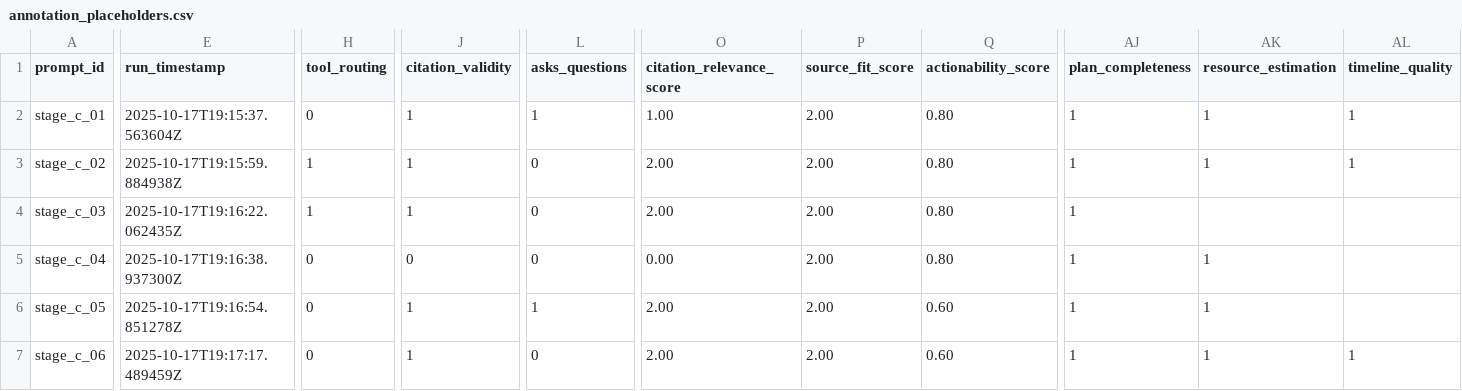
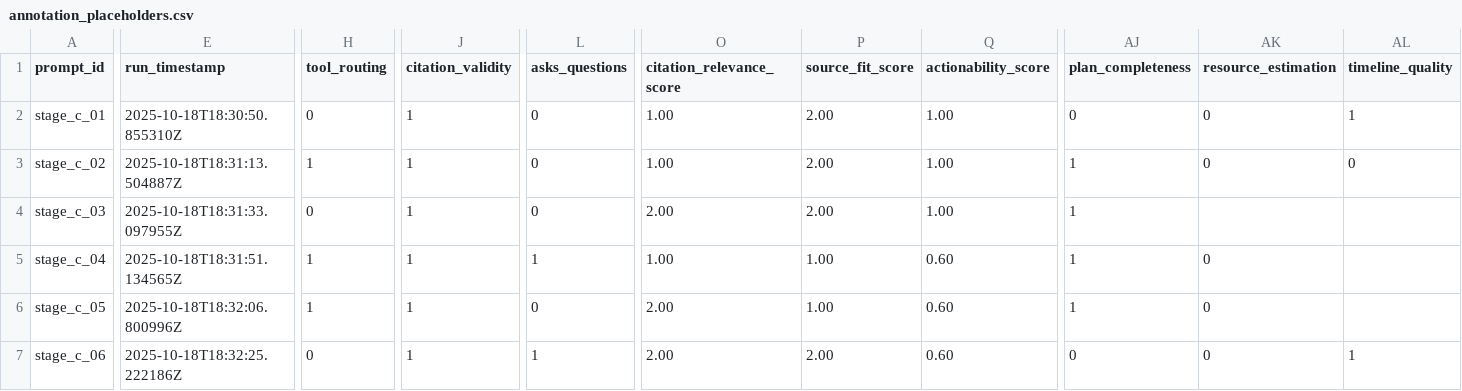
Before and after one commit to Lossfunk/ai-research-mentor, a CSV file: evals-for-papers/results/analysis_reports/stage_c/judge_seed1_absolute_mentor_manual/annotation_placeholders.csv, drawn as a sheet; only a part is shown, gaps mark what is left out; the diff covers the shown part only; the diff names each change by its address in the sheet, - before the commit and + after, or states it on an @@ line.

```diff
--- a/evals-for-papers/results/analysis_reports/stage_c/judge_seed1_absolute_mentor_manual/annotation_placeholders.csv
+++ b/evals-for-papers/results/analysis_reports/stage_c/judge_seed1_absolute_mentor_manual/annotation_placeholders.csv
-E2 (run_timestamp): 2025-10-17T19:15:37.563604Z
+E2 (run_timestamp): 2025-10-18T18:30:50.855310Z
-L2 (asks_questions): 1
+L2 (asks_questions): 0
-Q2:Q4 (actionability_score): 0.80
+Q2:Q4 (actionability_score): 1.00
-AJ2 (plan_completeness): 1
+AJ2 (plan_completeness): 0
-AK2:AK3 (resource_estimation): 1
+AK2:AK3 (resource_estimation): 0
-E3 (run_timestamp): 2025-10-17T19:15:59.884938Z
+E3 (run_timestamp): 2025-10-18T18:31:13.504887Z
-O3 (citation_relevance_score): 2.00
+O3 (citation_relevance_score): 1.00
-AL3 (timeline_quality): 1
+AL3 (timeline_quality): 0
-E4 (run_timestamp): 2025-10-17T19:16:22.062435Z
+E4 (run_timestamp): 2025-10-18T18:31:33.097955Z
-H4 (tool_routing): 1
+H4 (tool_routing): 0
-E5 (run_timestamp): 2025-10-17T19:16:38.937300Z
+E5 (run_timestamp): 2025-10-18T18:31:51.134565Z
-H5:H6 (tool_routing): 0
+H5:H6 (tool_routing): 1
-J5 (citation_validity): 0
+J5 (citation_validity): 1
-L5 (asks_questions): 0
+L5 (asks_questions): 1
-O5 (citation_relevance_score): 0.00
+O5 (citation_relevance_score): 1.00
-P5:P6 (source_fit_score): 2.00
+P5:P6 (source_fit_score): 1.00
-Q5 (actionability_score): 0.80
+Q5 (actionability_score): 0.60
-AK5:AK7 (resource_estimation): 1
+AK5:AK7 (resource_estimation): 0
-E6 (run_timestamp): 2025-10-17T19:16:54.851278Z
+E6 (run_timestamp): 2025-10-18T18:32:06.800996Z
-L6 (asks_questions): 1
+L6 (asks_questions): 0
-E7 (run_timestamp): 2025-10-17T19:17:17.489459Z
+E7 (run_timestamp): 2025-10-18T18:32:25.222186Z
-L7 (asks_questions): 0
+L7 (asks_questions): 1
-AJ7 (plan_completeness): 1
+AJ7 (plan_completeness): 0
```
Also changed, not shown: 6 edited cells elsewhere in this file, evals-for-papers/results/analysis_reports/stage_c/annotation_placeholders.csv, evals-for-papers/results/analysis_reports/stage_c/judge_seed1_absolute_openrouter_anthropic_claude-sonnet-4.5/annotation_placeholders.csv, 53 other files.
